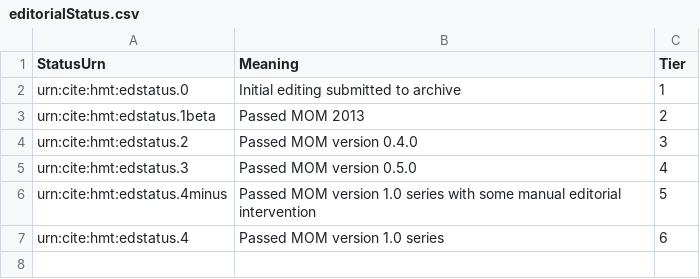
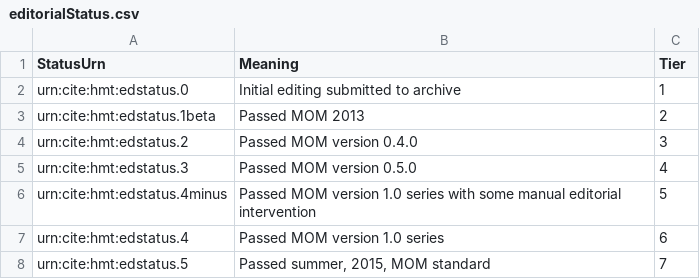
Before and after one commit to homermultitext/hmt-archive, a CSV file: archive/collections/projectmeta/editorialStatus.csv, drawn as a sheet.

Commit message:
Add entry for 2015 MOM standard

```diff
--- a/archive/collections/projectmeta/editorialStatus.csv
+++ b/archive/collections/projectmeta/editorialStatus.csv
@@ -7 +7,2 @@ urn:cite:hmt:edstatus.4minus,"Passed MOM version 1.0 series with some manual edi
 urn:cite:hmt:edstatus.4,"Passed MOM version 1.0 series",6
+urn:cite:hmt:edstatus.5,"Passed summer, 2015, MOM standard",7
```
